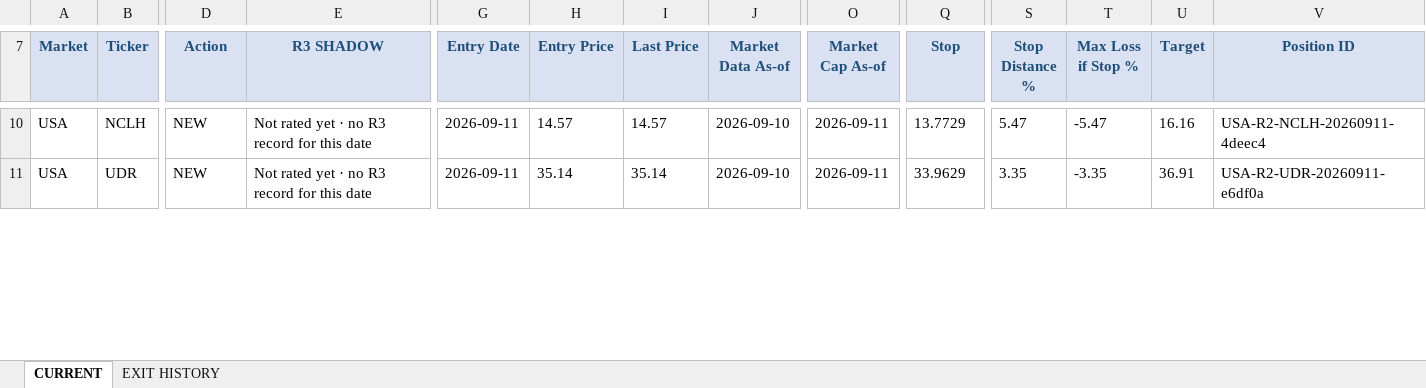
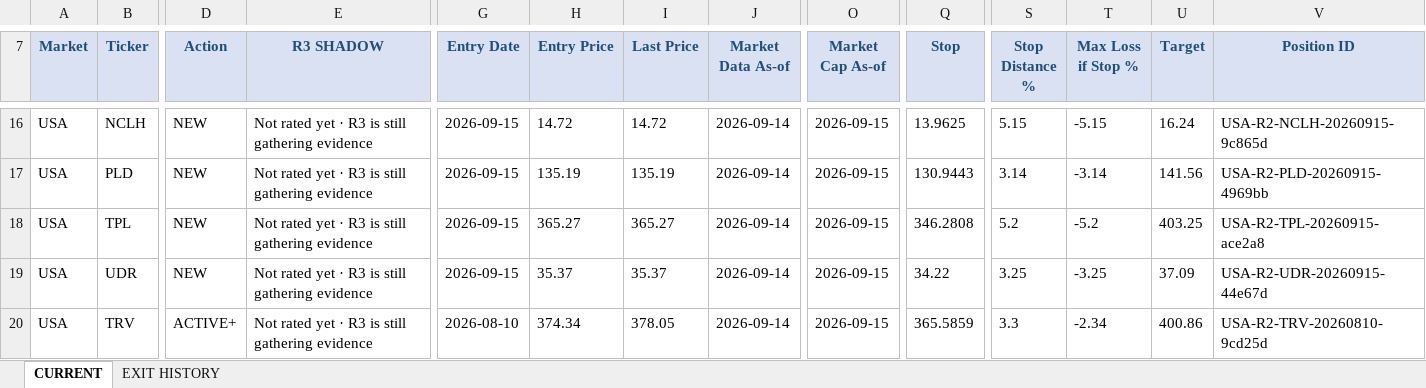
Before and after one commit to gujja330/NexaQuant, an Excel workbook: reports/telegram/aegis_history_usa.xlsx, sheet CURRENT, drawn as a sheet; only a part is shown, gaps mark what is left out; values as stored, in another font and other column widths than the file's, no borders; addresses are those after the commit; rows hold the shown columns only; the diff covers the shown part only; the diff names each change by its address in the sheet, - before the commit and + after, or states it on an @@ line.

```diff
--- a/reports/telegram/aegis_history_usa.xlsx (sheet CURRENT)
+++ b/reports/telegram/aegis_history_usa.xlsx (sheet CURRENT)
-E16 (R3 SHADOW): Not rated yet · no R3 record for this date
+E16 (R3 SHADOW): Not rated yet · R3 is still gathering evidence
-G16 (Entry Date): 2026-09-11
+G16 (Entry Date): 2026-09-15
-H16 (Entry Price): 14.57
+H16 (Entry Price): 14.72
-I16 (Last Price): 14.57
+I16 (Last Price): 14.72
-J16 (Market Data As-of): 2026-09-10
+J16 (Market Data As-of): 2026-09-14
-O16 (Market Cap As-of): 2026-09-11
+O16 (Market Cap As-of): 2026-09-15
-Q16 (Stop): 13.7729
+Q16 (Stop): 13.9625
-S16 (Stop Distance %): 5.47
+S16 (Stop Distance %): 5.15
-T16 (Max Loss if Stop %): -5.47
+T16 (Max Loss if Stop %): -5.15
-U16 (Target): 16.16
+U16 (Target): 16.24
-V16 (Position ID): USA-R2-NCLH-20260911-4deec4
+V16 (Position ID): USA-R2-NCLH-20260915-9c865d
+row 17: USA | PLD | NEW | Not rated yet · R3 is still gathering evidence | 2026-09-15 | 135.19 | 135.19 | 2026-09-14 | 2026-09-15 | 130.9443 | 3.14 | -3.14 | 141.56 | USA-R2-PLD-20260915-4969bb
+row 18: USA | TPL | NEW | Not rated yet · R3 is still gathering evidence | 2026-09-15 | 365.27 | 365.27 | 2026-09-14 | 2026-09-15 | 346.2808 | 5.2 | -5.2 | 403.25 | USA-R2-TPL-20260915-ace2a8
-E19 (R3 SHADOW): Not rated yet · no R3 record for this date
+E19 (R3 SHADOW): Not rated yet · R3 is still gathering evidence
-G19 (Entry Date): 2026-09-11
+G19 (Entry Date): 2026-09-15
-H19 (Entry Price): 35.14
+H19 (Entry Price): 35.37
-I19 (Last Price): 35.14
+I19 (Last Price): 35.37
-J19 (Market Data As-of): 2026-09-10
+J19 (Market Data As-of): 2026-09-14
-O19 (Market Cap As-of): 2026-09-11
+O19 (Market Cap As-of): 2026-09-15
-Q19 (Stop): 33.9629
+Q19 (Stop): 34.22
-S19 (Stop Distance %): 3.35
+S19 (Stop Distance %): 3.25
-T19 (Max Loss if Stop %): -3.35
+T19 (Max Loss if Stop %): -3.25
-U19 (Target): 36.91
+U19 (Target): 37.09
-V19 (Position ID): USA-R2-UDR-20260911-e6df0a
+V19 (Position ID): USA-R2-UDR-20260915-44e67d
+row 20: USA | TRV | ACTIVE+ | Not rated yet · R3 is still gathering evidence | 2026-08-10 | 374.34 | 378.05 | 2026-09-14 | 2026-09-15 | 365.5859 | 3.3 | -2.34 | 400.86 | USA-R2-TRV-20260810-9cd25d
```
Also changed, not shown: 10 added rows, 3 removed rows, 155 edited cells and cell formats elsewhere in this sheet, sheet EXIT HISTORY, reports/telegram/aegis_history_india.xlsx, 6 other files.
